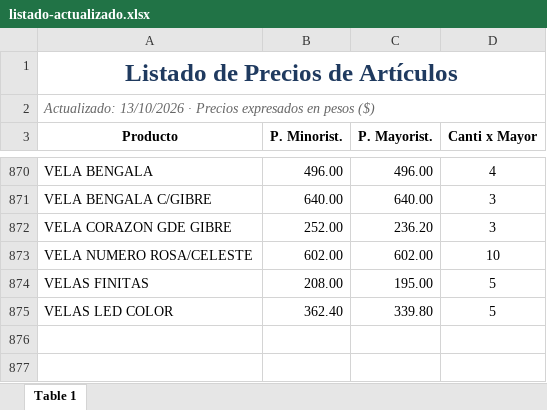
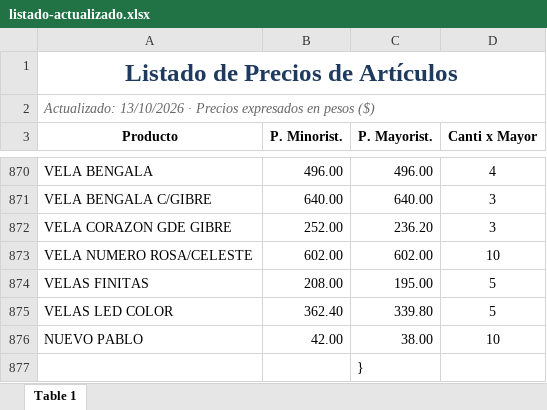
Before and after one commit to PabloOmarAuni23/AuninsDescartablestvj, an Excel workbook: EXCELL/listado-actualizado.xlsx, sheet Table 1, drawn as a sheet; only a part is shown, gaps mark what is left out; values as stored, in another font and other column widths than the file's, no borders; charts and pictures not drawn; the diff names each change by its address in the sheet, - before the commit and + after, or states it on an @@ line.

Commit message:
Fix sincronizacion: baja la Google Sheet por ID (articulo NUEVO PABLO) y valida el xlsx exportado

```diff
--- a/EXCELL/listado-actualizado.xlsx (sheet Table 1)
+++ b/EXCELL/listado-actualizado.xlsx (sheet Table 1)
+row 876: NUEVO PABLO | 42.00 | 38.00 | 10
+row 877:  |  | }
```
Also changed, not shown: charts or pictures, 2 other files.
